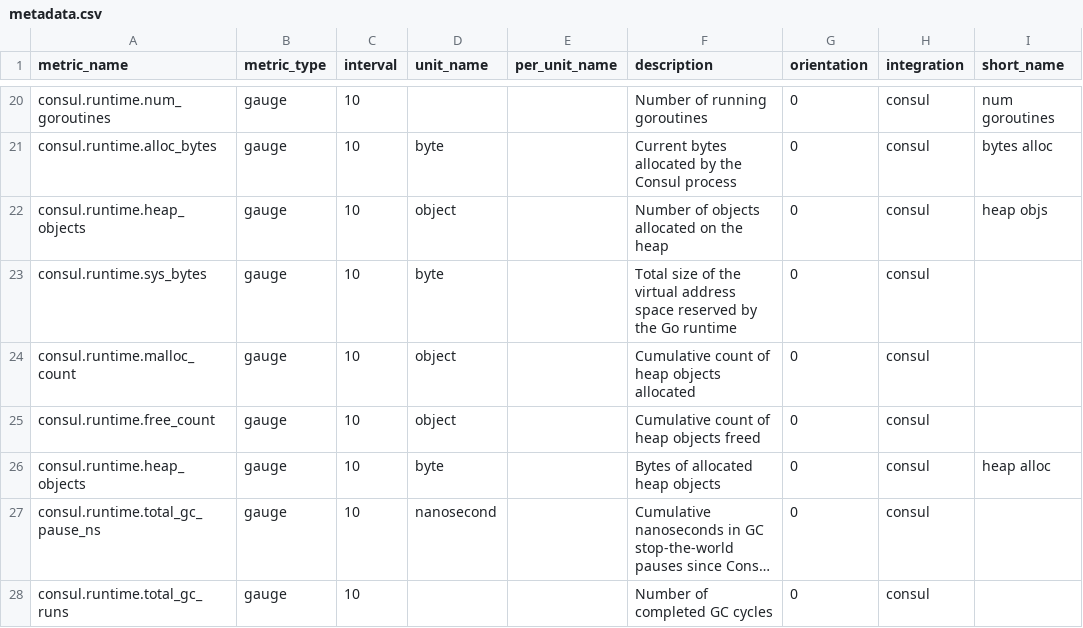
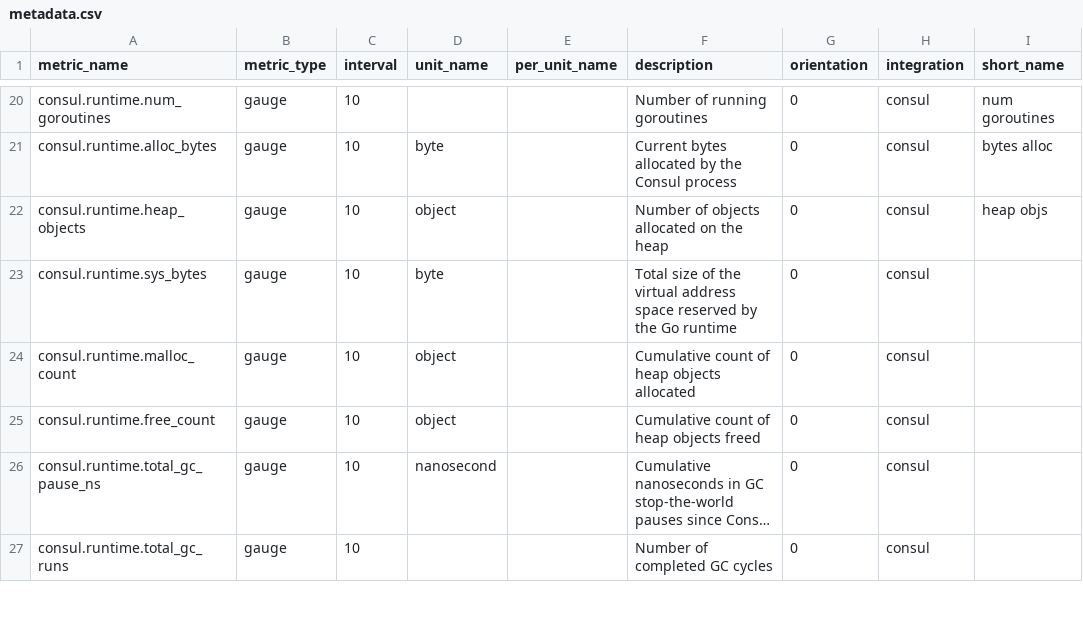
Before and after one commit to zhangkeqing/integrations-core, a CSV file: consul/metadata.csv, drawn as a sheet; only a part is shown, gaps mark what is left out; long unchanged cells end in …; the diff names each change by its address in the sheet, - before the commit and + after, or states it on an @@ line.

Commit message:
Command to validate metadata (#2269)
* added metadata validation command

* changed command from validate to metadata, more validations

* added metadata verify to travis

* refactor, fix unicode handling

* refactor, reflect errors in exit code

* add validation for unit names too

* address metric_prefix comments

* short_name is optional

* fixed metadata validations

* changed description field to recommended optional field

* fixed new lines at end of file

```diff
--- a/consul/metadata.csv
+++ b/consul/metadata.csv
-row 26: consul.runtime.heap_objects | gauge | 10 | byte |  | Bytes of allocated heap objects | 0 | consul | heap alloc
```
Also changed, not shown: gitlab/metadata.csv, gitlab_runner/metadata.csv, 13 other files.
